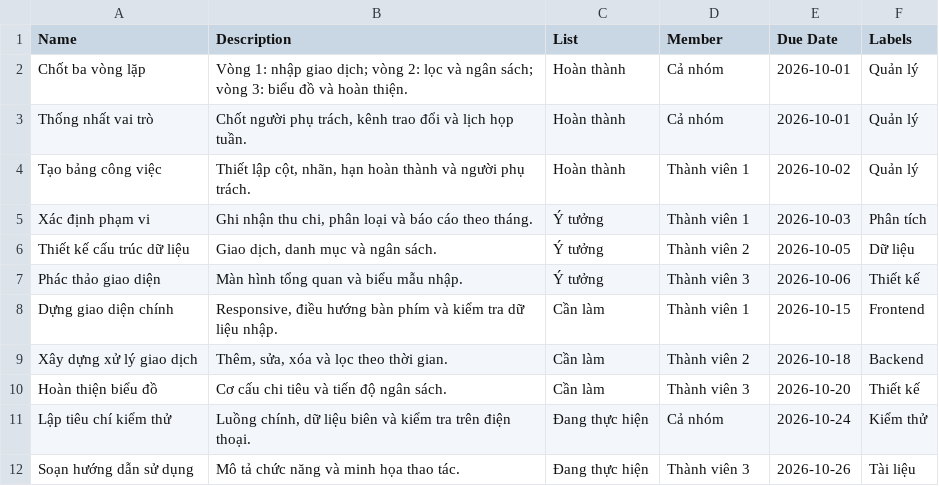
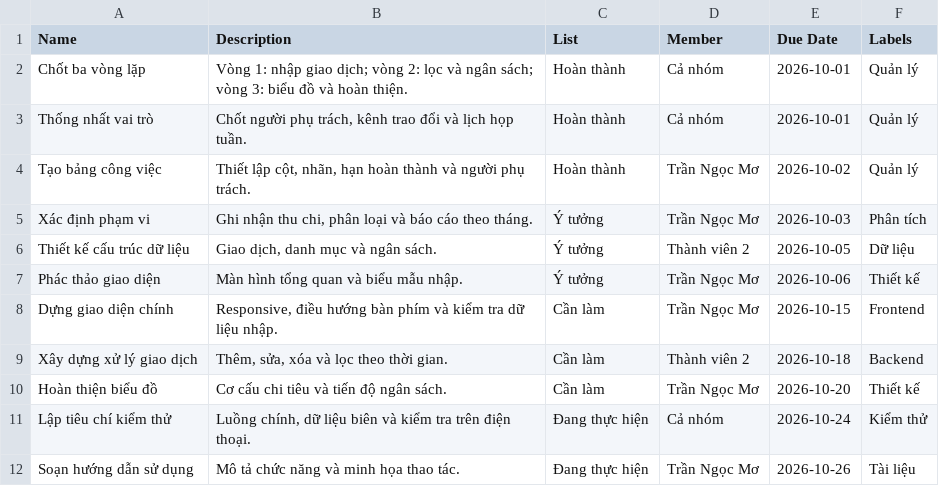
Before and after one commit to CodeEzforme/B2605357-Lab07, a CSV file: project/trello-import.csv, drawn as a sheet.

```diff
--- a/project/trello-import.csv
+++ b/project/trello-import.csv
@@ -3,10 +3,10 @@ Chốt ba vòng lặp,"Vòng 1: nhập giao dịch; vòng 2: lọc và ngân sá
 Thống nhất vai trò,"Chốt người phụ trách, kênh trao đổi và lịch họp tuần.",Hoàn thành,Cả nhóm,2026-10-01,Quản lý
-Tạo bảng công việc,"Thiết lập cột, nhãn, hạn hoàn thành và người phụ trách.",Hoàn thành,Thành viên 1,2026-10-02,Quản lý
-Xác định phạm vi,"Ghi nhận thu chi, phân loại và báo cáo theo tháng.",Ý tưởng,Thành viên 1,2026-10-03,Phân tích
+Tạo bảng công việc,"Thiết lập cột, nhãn, hạn hoàn thành và người phụ trách.",Hoàn thành,Trần Ngọc Mơ,2026-10-02,Quản lý
+Xác định phạm vi,"Ghi nhận thu chi, phân loại và báo cáo theo tháng.",Ý tưởng,Trần Ngọc Mơ,2026-10-03,Phân tích
 Thiết kế cấu trúc dữ liệu,"Giao dịch, danh mục và ngân sách.",Ý tưởng,Thành viên 2,2026-10-05,Dữ liệu
-Phác thảo giao diện,"Màn hình tổng quan và biểu mẫu nhập.",Ý tưởng,Thành viên 3,2026-10-06,Thiết kế
-Dựng giao diện chính,"Responsive, điều hướng bàn phím và kiểm tra dữ liệu nhập.",Cần làm,Thành viên 1,2026-10-15,Frontend
+Phác thảo giao diện,"Màn hình tổng quan và biểu mẫu nhập.",Ý tưởng,Trần Ngọc Mơ,2026-10-06,Thiết kế
+Dựng giao diện chính,"Responsive, điều hướng bàn phím và kiểm tra dữ liệu nhập.",Cần làm,Trần Ngọc Mơ,2026-10-15,Frontend
 Xây dựng xử lý giao dịch,"Thêm, sửa, xóa và lọc theo thời gian.",Cần làm,Thành viên 2,2026-10-18,Backend
-Hoàn thiện biểu đồ,"Cơ cấu chi tiêu và tiến độ ngân sách.",Cần làm,Thành viên 3,2026-10-20,Thiết kế
+Hoàn thiện biểu đồ,"Cơ cấu chi tiêu và tiến độ ngân sách.",Cần làm,Trần Ngọc Mơ,2026-10-20,Thiết kế
 Lập tiêu chí kiểm thử,"Luồng chính, dữ liệu biên và kiểm tra trên điện thoại.",Đang thực hiện,Cả nhóm,2026-10-24,Kiểm thử
-Soạn hướng dẫn sử dụng,"Mô tả chức năng và minh họa thao tác.",Đang thực hiện,Thành viên 3,2026-10-26,Tài liệu
+Soạn hướng dẫn sử dụng,"Mô tả chức năng và minh họa thao tác.",Đang thực hiện,Trần Ngọc Mơ,2026-10-26,Tài liệu
```
Also changed, not shown: 7 other files.
